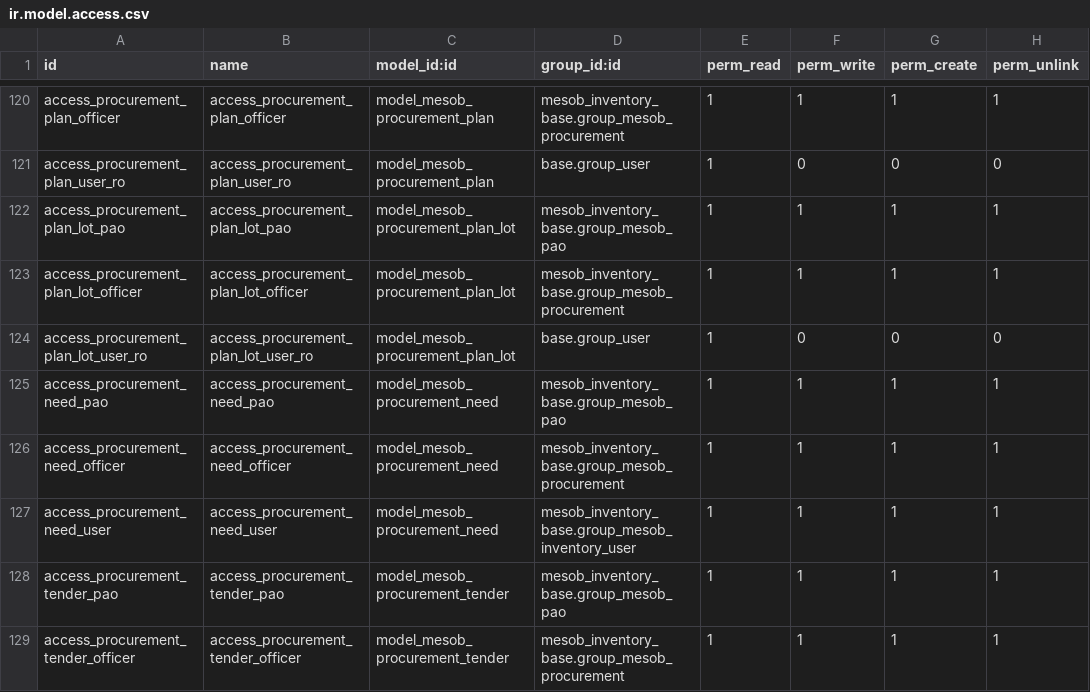
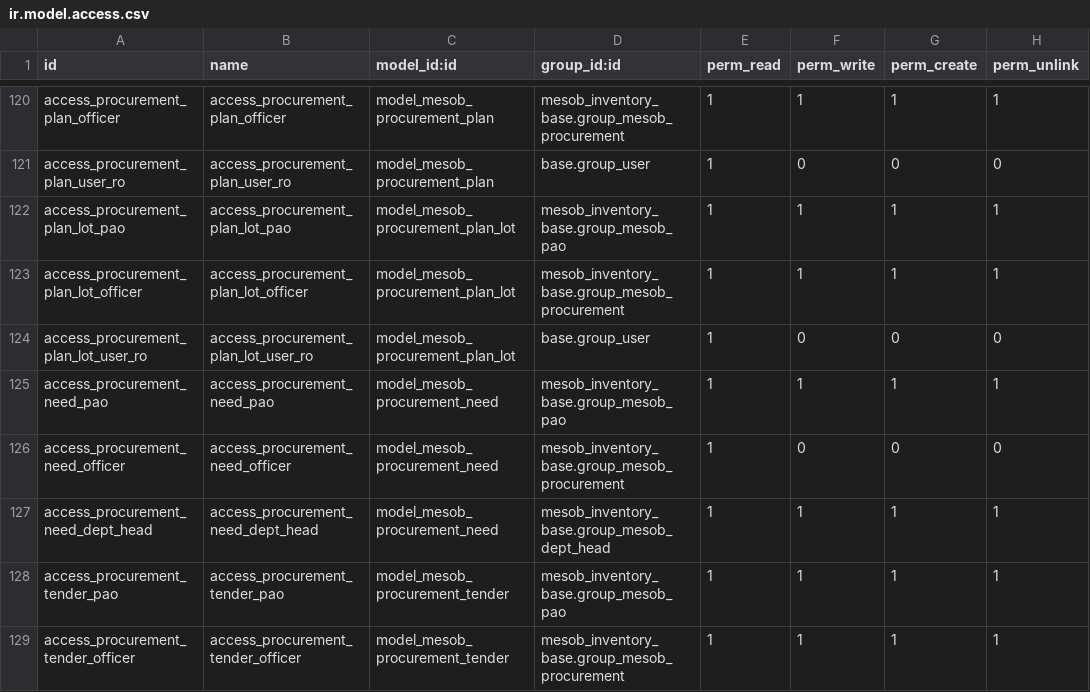
Before and after one commit to naol456/Mesob-Inventory-Management-System, a CSV file: addons/mesob_inventory_base/security/ir.model.access.csv, drawn as a sheet; only a part is shown, gaps mark what is left out.

Commit message:
Implement Department Head approval workflow and access control - Add two-stage requisition approval: Staff → Dept Head → PAO - Add dept_approved state and Department Head approval fields to requisitions - Create Department Head role with needs collection creation rights - Implement record rules: Dept Heads see only their department's records - Auto-fill department for Department Heads in requisitions and needs collection - Add manager_id field to departments with filtered dropdown (Dept Heads only) - Update access rights: Dept Heads create needs, Procurement read-only locked needs - Add Dept Head access to Procurement menu and Needs Collection submenu - Update manifest version to 19.0.1.10.0

```diff
--- a/addons/mesob_inventory_base/security/ir.model.access.csv
+++ b/addons/mesob_inventory_base/security/ir.model.access.csv
@@ -125,4 +125,4 @@ access_procurement_plan_lot_user_ro,access_procurement_plan_lot_user_ro,model_me
 access_procurement_need_pao,access_procurement_need_pao,model_mesob_procurement_need,mesob_inventory_base.group_mesob_pao,1,1,1,1
-access_procurement_need_officer,access_procurement_need_officer,model_mesob_procurement_need,mesob_inventory_base.group_mesob_procurement,1,1,1,1
-access_procurement_need_user,access_procurement_need_user,model_mesob_procurement_need,mesob_inventory_base.group_mesob_inventory_user,1,1,1,1
+access_procurement_need_officer,access_procurement_need_officer,model_mesob_procurement_need,mesob_inventory_base.group_mesob_procurement,1,0,0,0
+access_procurement_need_dept_head,access_procurement_need_dept_head,model_mesob_procurement_need,mesob_inventory_base.group_mesob_dept_head,1,1,1,1
 access_procurement_tender_pao,access_procurement_tender_pao,model_mesob_procurement_tender,mesob_inventory_base.group_mesob_pao,1,1,1,1
```
Also changed, not shown: 10 other files.
